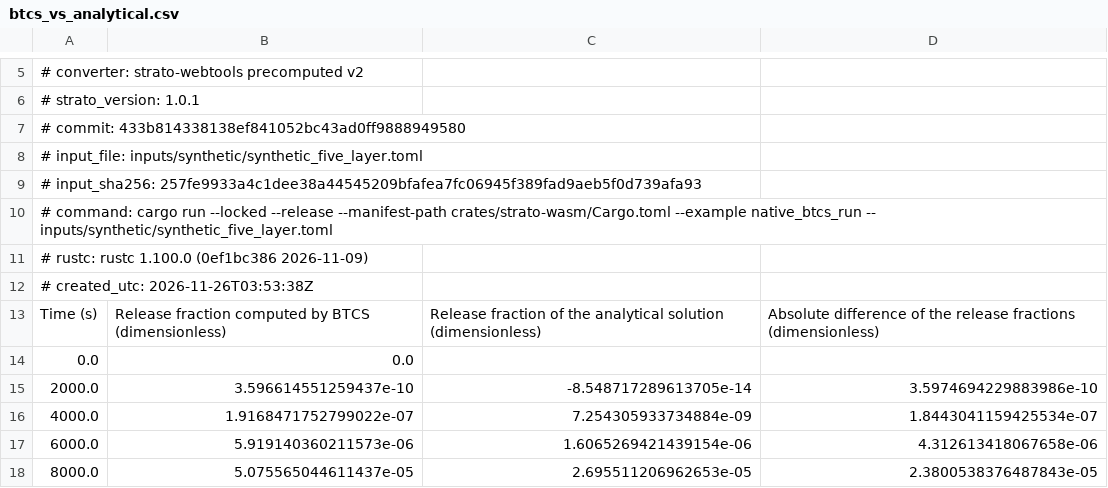
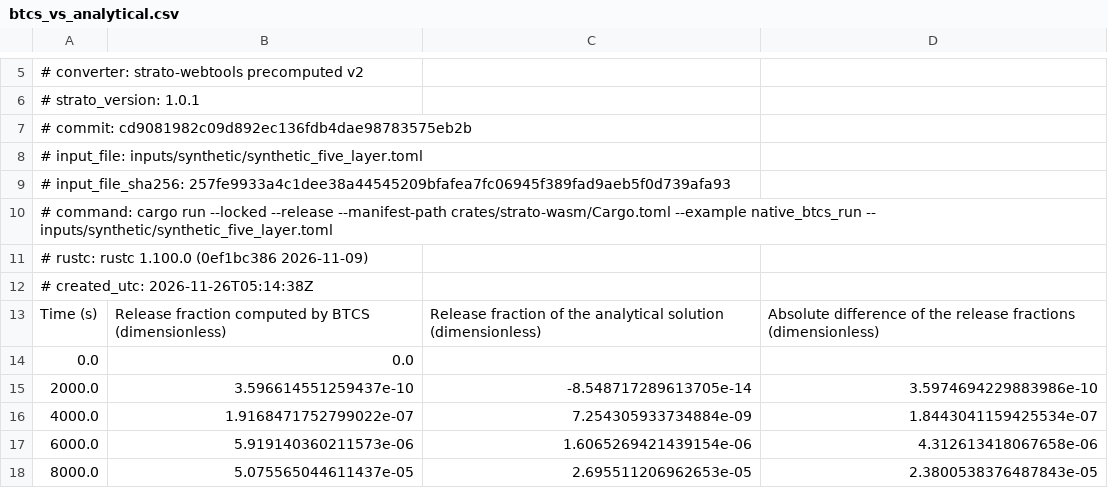
Before and after one commit to weewzr/STRATO, a CSV file: web/public/data/btcs_vs_analytical.csv, drawn as a sheet; only a part is shown, gaps mark what is left out.

```diff
--- a/web/public/data/btcs_vs_analytical.csv
+++ b/web/public/data/btcs_vs_analytical.csv
@@ -6,8 +6,8 @@
 # strato_version: 1.0.1
-# commit: 433b814338138ef841052bc43ad0ff9888949580
+# commit: cd9081982c09d892ec136fdb4dae98783575eb2b
 # input_file: inputs/synthetic/synthetic_five_layer.toml
-# input_sha256: 257fe9933a4c1dee38a44545209bfafea7fc06945f389fad9aeb5f0d739afa93
+# input_file_sha256: 257fe9933a4c1dee38a44545209bfafea7fc06945f389fad9aeb5f0d739afa93
 # command: cargo run --locked --release --manifest-path crates/strato-wasm/Cargo.toml --example native_btcs_run -- inputs/synthetic/synthetic_five_layer.toml
 # rustc: rustc 1.100.0 (0ef1bc386 2026-11-09)
-# created_utc: 2026-11-26T03:53:38Z
+# created_utc: 2026-11-26T05:14:38Z
 Time (s),Release fraction computed by BTCS (dimensionless),Release fraction of the analytical solution (dimensionless),Absolute difference of the release fractions (dimensionless)
```
Also changed, not shown: web/public/data/btcs_independent_check.csv, web/public/data/btcs_run.profiles.csv, 6 other files.
